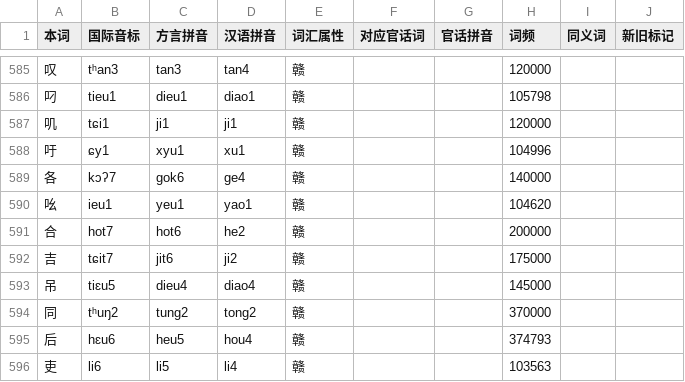
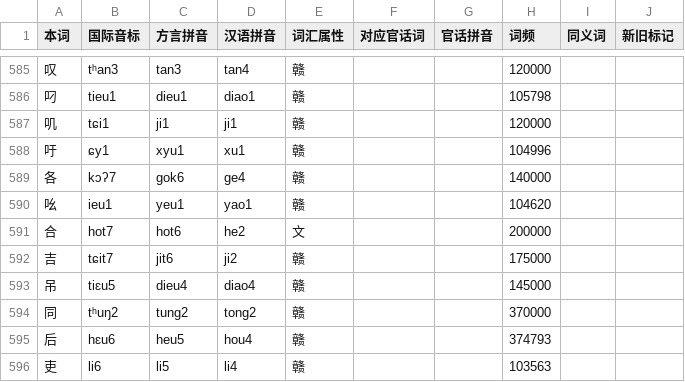
Before and after one commit to Doohaey/GonnyuGeneralIME, a TSV file: resources/regions/lancong/dictionaries/chars.tsv, drawn as a sheet; only a part is shown, gaps mark what is left out.

```diff
--- a/resources/regions/lancong/dictionaries/chars.tsv
+++ b/resources/regions/lancong/dictionaries/chars.tsv
@@ -590,3 +590,3 @@
 吆	ieu1	yeu1	yao1	赣			104620		
-合	hot7	hot6	he2	赣			200000		
+合	hot7	hot6	he2	文			200000		
 吉	tɕit7	jit6	ji2	赣			175000		
```
Also changed, not shown: resources/regions/lancong/dictionaries/gan_chars.tsv, resources/regions/lancong/dictionaries/gan_words.tsv, 1 other file.
